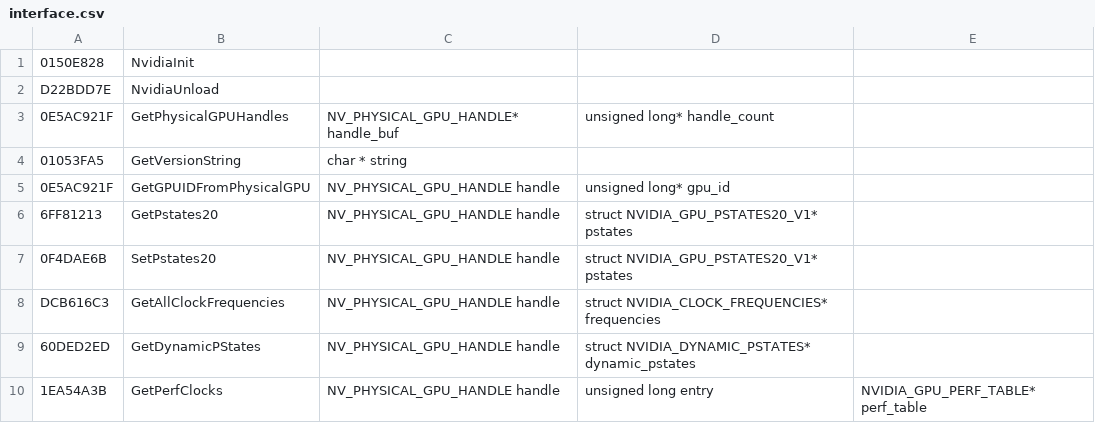
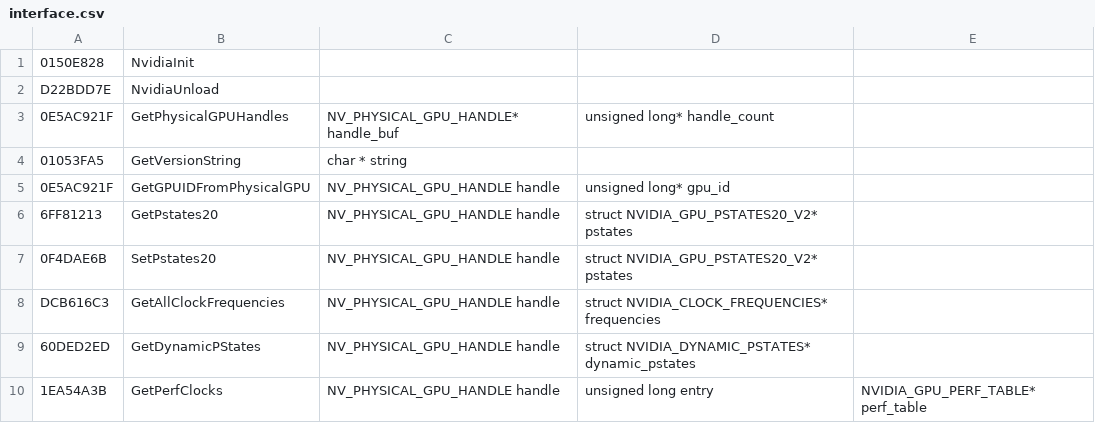
Before and after one commit to ircubic/lib_gpu, a CSV file: nvidia_library/interface.csv, drawn as a sheet.

Commit message:
Upgrade pstate20 struct and add memory clock
- The data structures has been updated to use NVIDIA_GPU_PSTATES20_V2,
which also contains overvolt information.
- Added the ability to query and overclock the memory clock.

```diff
--- a/nvidia_library/interface.csv
+++ b/nvidia_library/interface.csv
@@ -5,4 +5,4 @@ D22BDD7E,NvidiaUnload,
 0E5AC921F,GetGPUIDFromPhysicalGPU,NV_PHYSICAL_GPU_HANDLE handle,unsigned long* gpu_id
-6FF81213,GetPstates20,NV_PHYSICAL_GPU_HANDLE handle,struct NVIDIA_GPU_PSTATES20_V1* pstates
-0F4DAE6B,SetPstates20,NV_PHYSICAL_GPU_HANDLE handle,struct NVIDIA_GPU_PSTATES20_V1* pstates
+6FF81213,GetPstates20,NV_PHYSICAL_GPU_HANDLE handle,struct NVIDIA_GPU_PSTATES20_V2* pstates
+0F4DAE6B,SetPstates20,NV_PHYSICAL_GPU_HANDLE handle,struct NVIDIA_GPU_PSTATES20_V2* pstates
 DCB616C3,GetAllClockFrequencies,NV_PHYSICAL_GPU_HANDLE handle, struct NVIDIA_CLOCK_FREQUENCIES* frequencies
```
Also changed, not shown: 4 other files.
